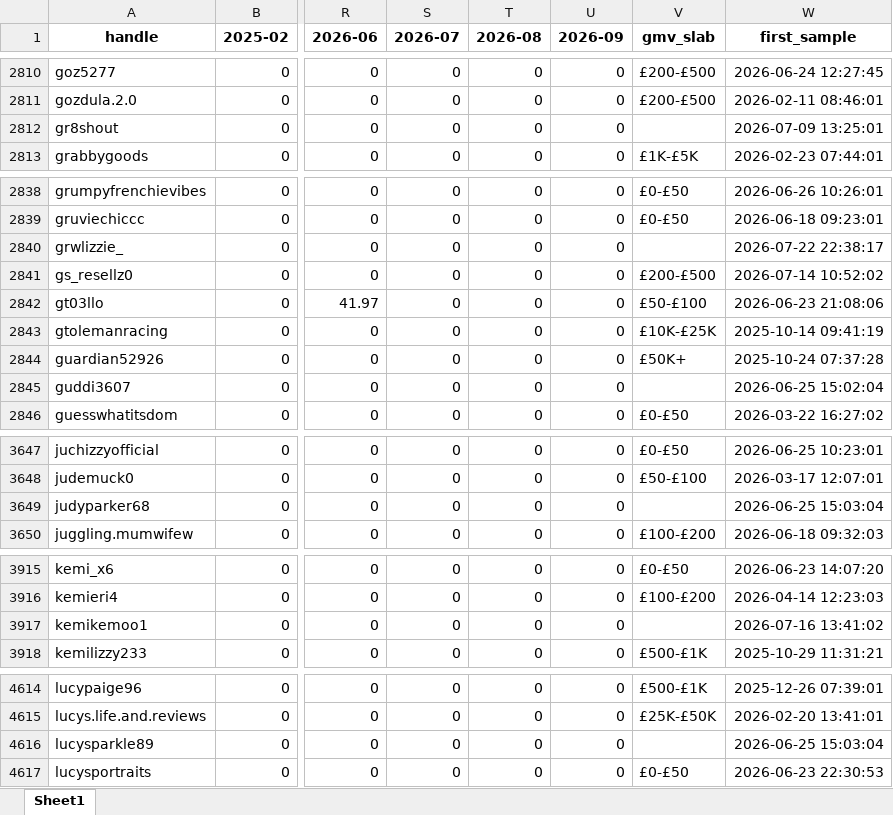
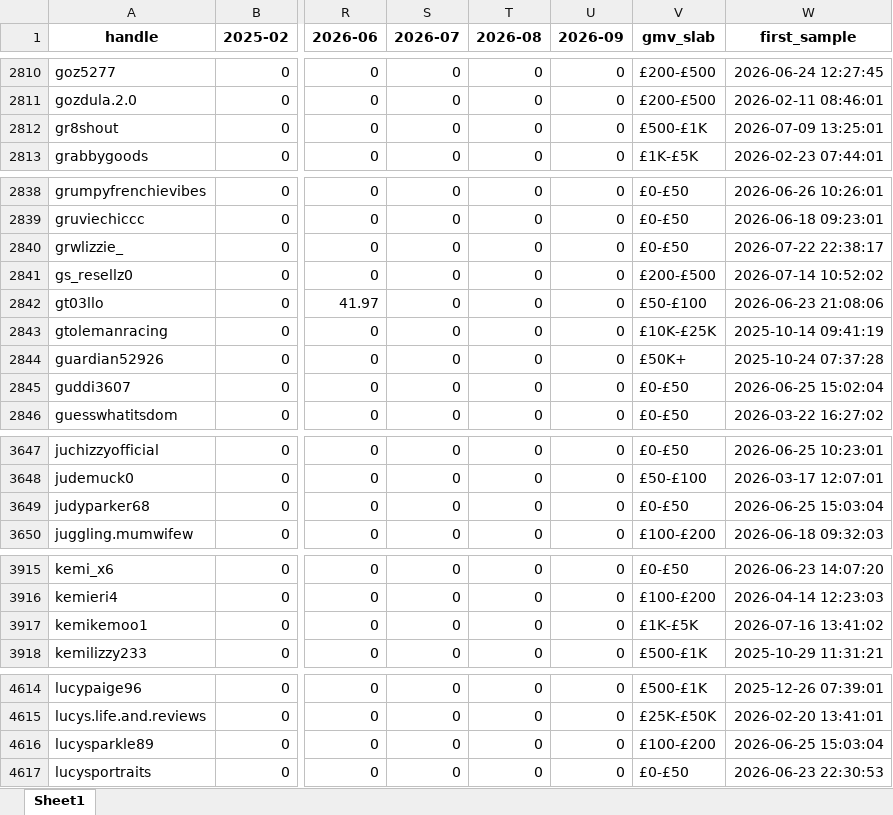
Before and after one commit to aviralgarg-commits/vahdam-sampling-dashboard, an Excel workbook: creator_monthly_video_gmv.xlsx, sheet Sheet1, drawn as a sheet; only a part is shown, gaps mark what is left out; values as stored, in another font and other column widths than the file's, no borders; the diff covers the shown part only; the diff names each change by its address in the sheet, - before the commit and + after, or states it on an @@ line.

```diff
--- a/creator_monthly_video_gmv.xlsx (sheet Sheet1)
+++ b/creator_monthly_video_gmv.xlsx (sheet Sheet1)
-V2812 (gmv_slab): (empty)
+V2812 (gmv_slab): £500-£1K
-V2840 (gmv_slab): (empty)
+V2840 (gmv_slab): £0-£50
-V2845 (gmv_slab): (empty)
+V2845 (gmv_slab): £0-£50
-V3649 (gmv_slab): (empty)
+V3649 (gmv_slab): £0-£50
-V3917 (gmv_slab): (empty)
+V3917 (gmv_slab): £1K-£5K
-V4616 (gmv_slab): (empty)
+V4616 (gmv_slab): £100-£200
```
Also changed, not shown: 2 edited cells elsewhere in this sheet, chase_list.xlsx, daily_slab_mix.xlsx, 12 other files.
